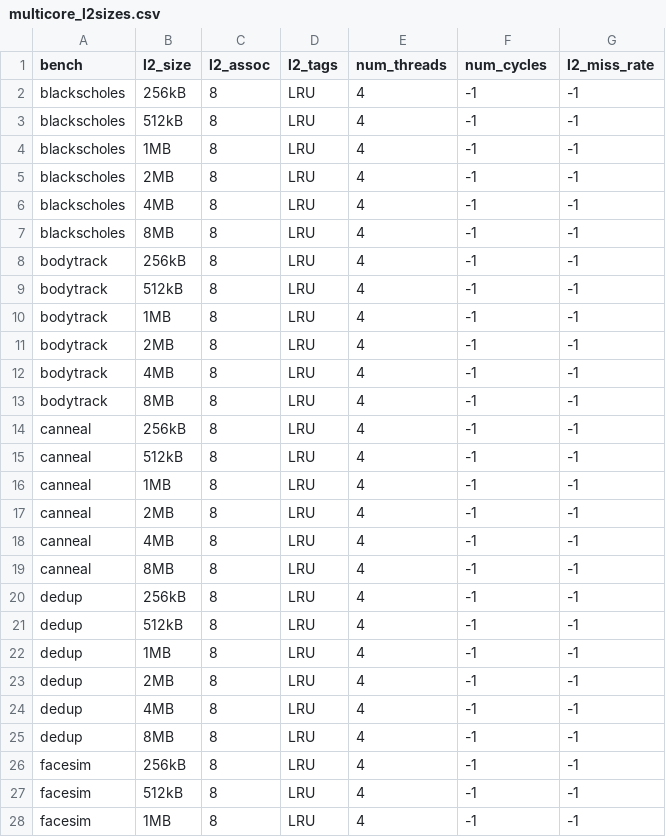
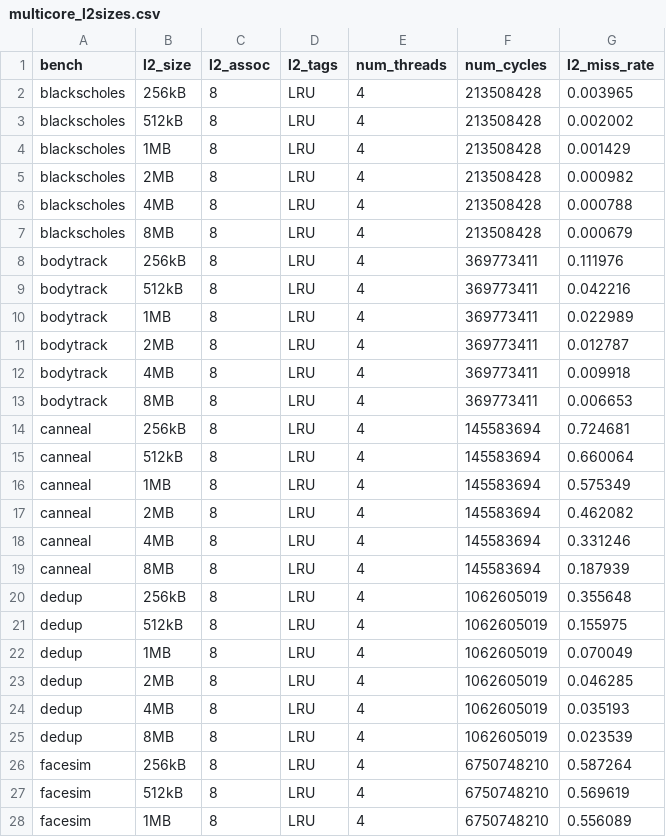
Before and after one commit to gem5/gem5, a CSV file: multicore_l2sizes.csv, drawn as a sheet; only a part is shown; the diff covers the shown part only.

Commit message:
Update result CSV files for multicore experiments.

```diff
--- a/multicore_l2sizes.csv
+++ b/multicore_l2sizes.csv
@@ -1,28 +1,28 @@
 "bench","l2_size","l2_assoc","l2_tags","num_threads","num_cycles","l2_miss_rate"
-"blackscholes","256kB","8","LRU","4","-1","-1"
-"blackscholes","512kB","8","LRU","4","-1","-1"
-"blackscholes","1MB","8","LRU","4","-1","-1"
-"blackscholes","2MB","8","LRU","4","-1","-1"
-"blackscholes","4MB","8","LRU","4","-1","-1"
-"blackscholes","8MB","8","LRU","4","-1","-1"
-"bodytrack","256kB","8","LRU","4","-1","-1"
-"bodytrack","512kB","8","LRU","4","-1","-1"
-"bodytrack","1MB","8","LRU","4","-1","-1"
-"bodytrack","2MB","8","LRU","4","-1","-1"
-"bodytrack","4MB","8","LRU","4","-1","-1"
-"bodytrack","8MB","8","LRU","4","-1","-1"
-"canneal","256kB","8","LRU","4","-1","-1"
-"canneal","512kB","8","LRU","4","-1","-1"
-"canneal","1MB","8","LRU","4","-1","-1"
-"canneal","2MB","8","LRU","4","-1","-1"
-"canneal","4MB","8","LRU","4","-1","-1"
-"canneal","8MB","8","LRU","4","-1","-1"
-"dedup","256kB","8","LRU","4","-1","-1"
-"dedup","512kB","8","LRU","4","-1","-1"
-"dedup","1MB","8","LRU","4","-1","-1"
-"dedup","2MB","8","LRU","4","-1","-1"
-"dedup","4MB","8","LRU","4","-1","-1"
-"dedup","8MB","8","LRU","4","-1","-1"
-"facesim","256kB","8","LRU","4","-1","-1"
-"facesim","512kB","8","LRU","4","-1","-1"
-"facesim","1MB","8","LRU","4","-1","-1"
+"blackscholes","256kB","8","LRU","4","213508428","0.003965"
+"blackscholes","512kB","8","LRU","4","213508428","0.002002"
+"blackscholes","1MB","8","LRU","4","213508428","0.001429"
+"blackscholes","2MB","8","LRU","4","213508428","0.000982"
+"blackscholes","4MB","8","LRU","4","213508428","0.000788"
+"blackscholes","8MB","8","LRU","4","213508428","0.000679"
+"bodytrack","256kB","8","LRU","4","369773411","0.111976"
+"bodytrack","512kB","8","LRU","4","369773411","0.042216"
+"bodytrack","1MB","8","LRU","4","369773411","0.022989"
+"bodytrack","2MB","8","LRU","4","369773411","0.012787"
+"bodytrack","4MB","8","LRU","4","369773411","0.009918"
+"bodytrack","8MB","8","LRU","4","369773411","0.006653"
+"canneal","256kB","8","LRU","4","145583694","0.724681"
+"canneal","512kB","8","LRU","4","145583694","0.660064"
+"canneal","1MB","8","LRU","4","145583694","0.575349"
+"canneal","2MB","8","LRU","4","145583694","0.462082"
+"canneal","4MB","8","LRU","4","145583694","0.331246"
+"canneal","8MB","8","LRU","4","145583694","0.187939"
+"dedup","256kB","8","LRU","4","1062605019","0.355648"
+"dedup","512kB","8","LRU","4","1062605019","0.155975"
+"dedup","1MB","8","LRU","4","1062605019","0.070049"
+"dedup","2MB","8","LRU","4","1062605019","0.046285"
+"dedup","4MB","8","LRU","4","1062605019","0.035193"
+"dedup","8MB","8","LRU","4","1062605019","0.023539"
+"facesim","256kB","8","LRU","4","6750748210","0.587264"
+"facesim","512kB","8","LRU","4","6750748210","0.569619"
+"facesim","1MB","8","LRU","4","6750748210","0.556089"
```
Also changed, not shown: 90 edited cells elsewhere in this file, multicore_topologies.csv.
